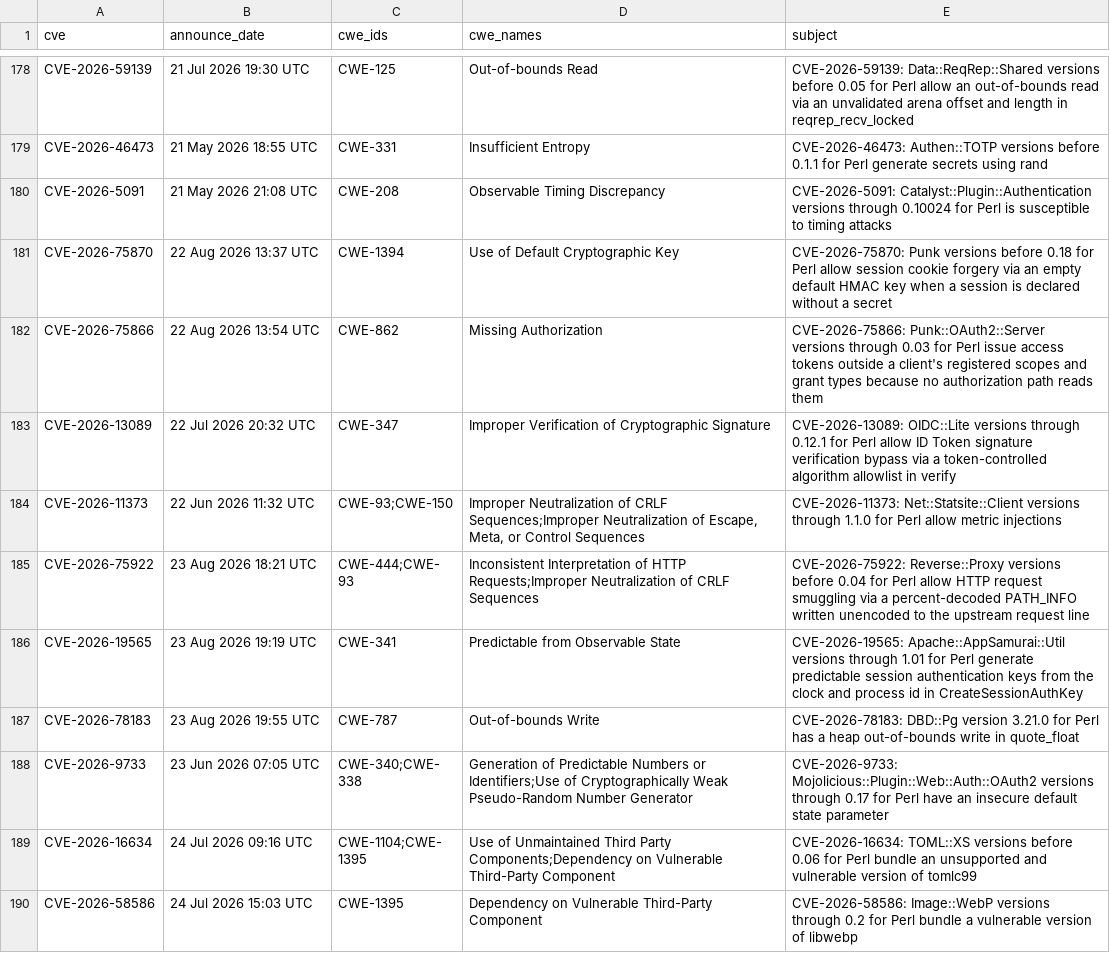
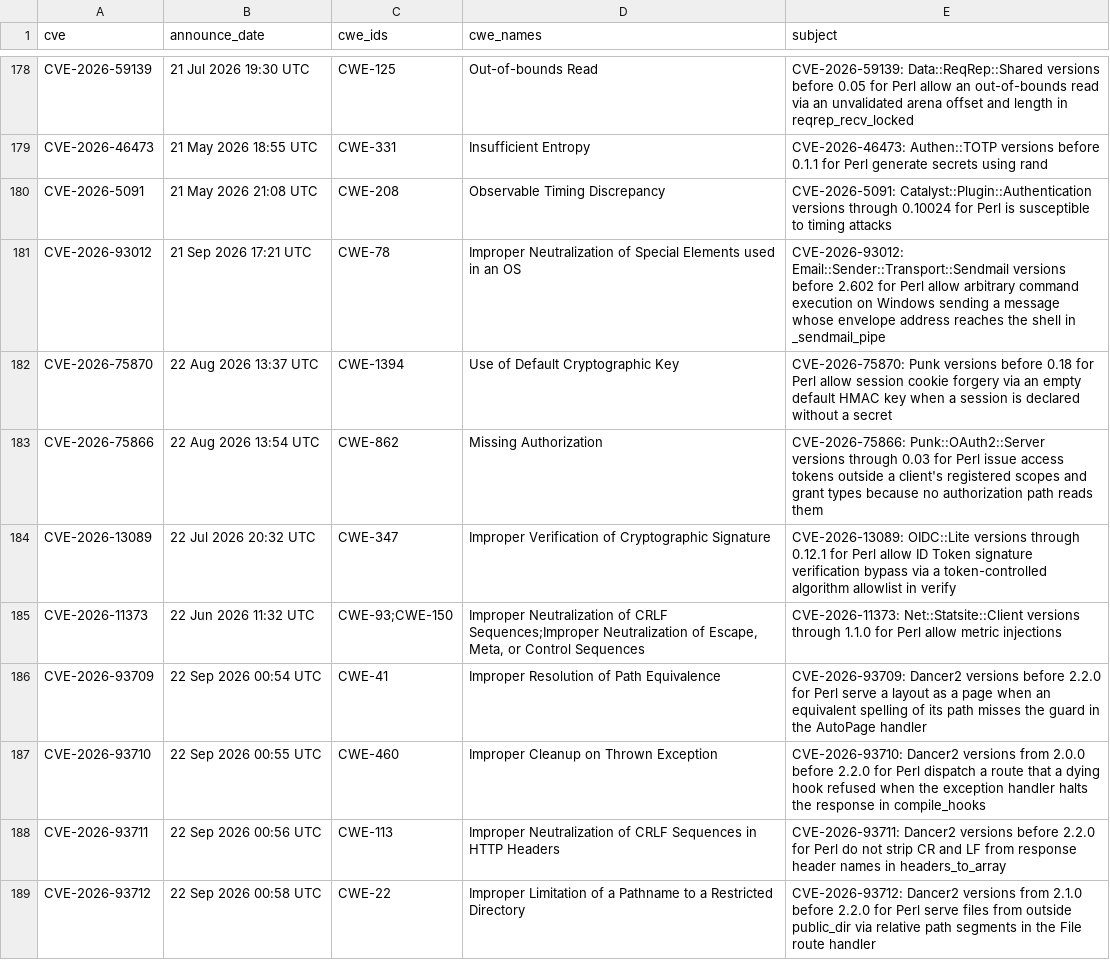
Before and after one commit to oalders/cpan-cwe, a CSV file: data/cwe-by-cve.csv, drawn as a sheet; only a part is shown, gaps mark what is left out; the shorter side is filled out with more unchanged rows; the diff covers the shown part only; the diff names each change by its address in the sheet, - before the commit and + after, or states it on an @@ line.

```diff
--- a/data/cwe-by-cve.csv
+++ b/data/cwe-by-cve.csv
+row 181: CVE-2026-93012 | 21 Sep 2026 17:21 UTC | CWE-78 | Improper Neutralization of Special Elements used in an OS | CVE-2026-93012: Email::Sender::Transport::Sendmail versions before 2.602 for Perl allow arbitrary command execution on Windows sending a message whose envelope address reaches the shell in _sendmail_pipe
+row 186: CVE-2026-93709 | 22 Sep 2026 00:54 UTC | CWE-41 | Improper Resolution of Path Equivalence | CVE-2026-93709: Dancer2 versions before 2.2.0 for Perl serve a layout as a page when an equivalent spelling of its path misses the guard in the AutoPage handler
+row 187: CVE-2026-93710 | 22 Sep 2026 00:55 UTC | CWE-460 | Improper Cleanup on Thrown Exception | CVE-2026-93710: Dancer2 versions from 2.0.0 before 2.2.0 for Perl dispatch a route that a dying hook refused when the exception handler halts the response in compile_hooks
+row 188: CVE-2026-93711 | 22 Sep 2026 00:56 UTC | CWE-113 | Improper Neutralization of CRLF Sequences in HTTP Headers | CVE-2026-93711: Dancer2 versions before 2.2.0 for Perl do not strip CR and LF from response header names in headers_to_array
+row 189: CVE-2026-93712 | 22 Sep 2026 00:58 UTC | CWE-22 | Improper Limitation of a Pathname to a Restricted Directory | CVE-2026-93712: Dancer2 versions from 2.1.0 before 2.2.0 for Perl serve files from outside public_dir via relative path segments in the File route handler
```
Also changed, not shown: 14 added rows elsewhere in this file, 2 other files.
